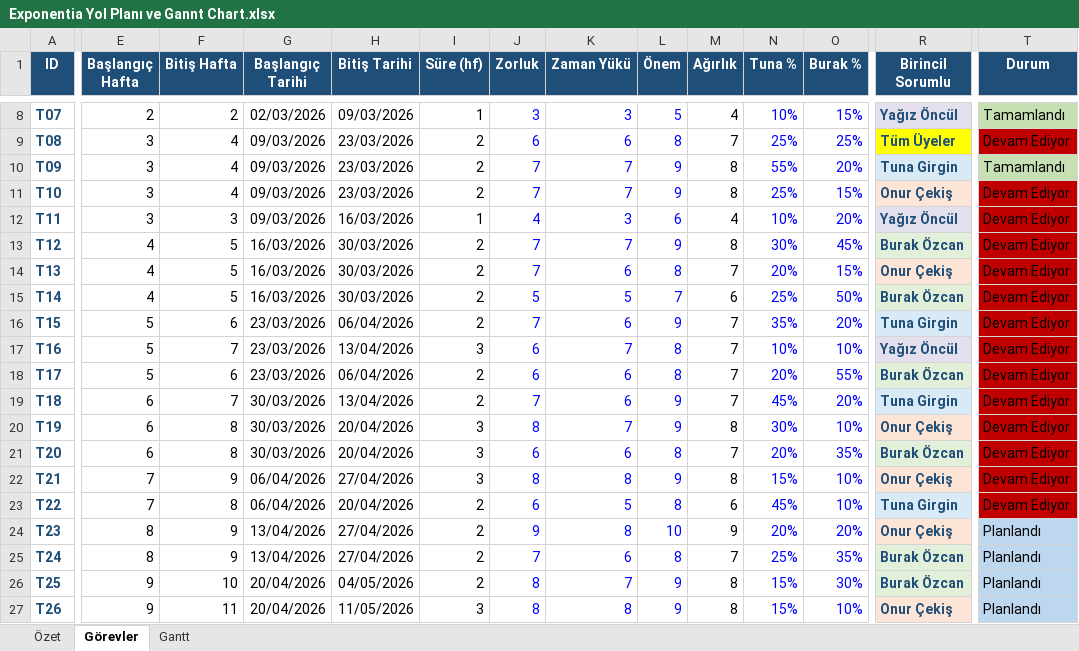
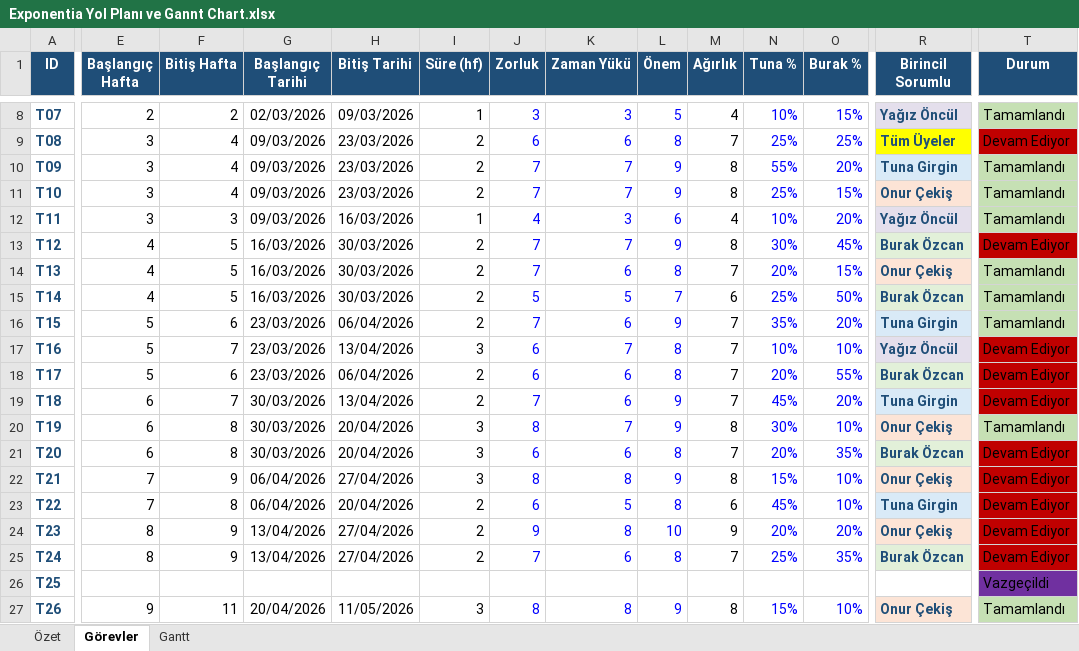
Before and after one commit to SenseiTuna/YMH212-Exponentia, an Excel workbook: Exponentia Yol Planı ve Gannt Chart.xlsx, sheet Görevler, drawn as a sheet; only a part is shown, gaps mark what is left out; values as stored, in another font and other column widths than the file's, no borders; the diff covers the shown part only; the diff names each change by its address in the sheet, - before the commit and + after, or states it on an @@ line.

```diff
--- a/Exponentia Yol Planı ve Gannt Chart.xlsx (sheet Görevler)
+++ b/Exponentia Yol Planı ve Gannt Chart.xlsx (sheet Görevler)
-T11:T12 (Durum): Devam Ediyor
+T11:T12 (Durum): Tamamlandı
-T11:T12 fill: #C00000
+T11:T12 fill: #C6E0B4
-T14:T16 (Durum): Devam Ediyor
+T14:T16 (Durum): Tamamlandı
-T14:T16 fill: #C00000
+T14:T16 fill: #C6E0B4
-T20 (Durum): Devam Ediyor
+T20 (Durum): Tamamlandı
-T20 fill: #C00000
+T20 fill: #C6E0B4
-T24:T25 (Durum): Planlandı
+T24:T25 (Durum): Devam Ediyor
-T24:T25 fill: #BDD7EE
+T24:T25 fill: #C00000
-E26 (Başlangıç Hafta): 9
+E26 (Başlangıç Hafta): (empty)
-F26 (Bitiş Hafta): 10
+F26 (Bitiş Hafta): (empty)
-G26 (Başlangıç Tarihi): 20/04/2026
+G26 (Başlangıç Tarihi): (empty)
-H26 (Bitiş Tarihi): 04/05/2026
+H26 (Bitiş Tarihi): (empty)
-I26 (Süre (hf)): 2
+I26 (Süre (hf)): (empty)
-J26 (Zorluk): 8
+J26 (Zorluk): (empty)
-K26 (Zaman Yükü): 7
+K26 (Zaman Yükü): (empty)
-L26 (Önem): 9
+L26 (Önem): (empty)
-M26 (Ağırlık): 8
+M26 (Ağırlık): (empty)
-N26 (Tuna %): 15%
+N26 (Tuna %): (empty)
-O26 (Burak %): 30%
+O26 (Burak %): (empty)
-R26 (Birincil Sorumlu): Burak Özcan
+R26 (Birincil Sorumlu): (empty)
-R26 fill: #E2F0D9
+R26 fill: none
-T26 (Durum): Planlandı
+T26 (Durum): Vazgeçildi
-T26 fill: #BDD7EE
+T26 fill: #7030A0
-T27 (Durum): Planlandı
+T27 (Durum): Tamamlandı
-T27 fill: #BDD7EE
+T27 fill: #C6E0B4
```
Also changed, not shown: 53 edited cells and cell formats elsewhere in this sheet, sheet Gantt, sheet Özet, charts or pictures.
